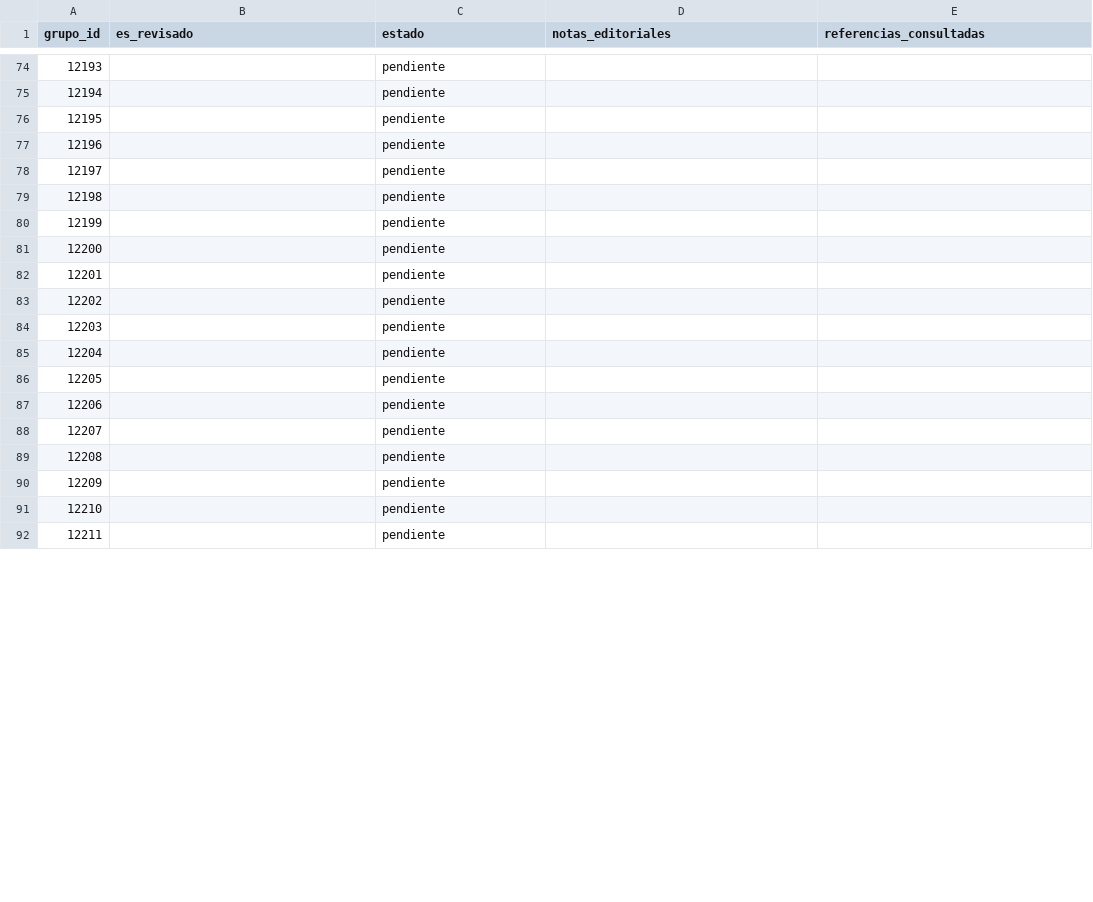
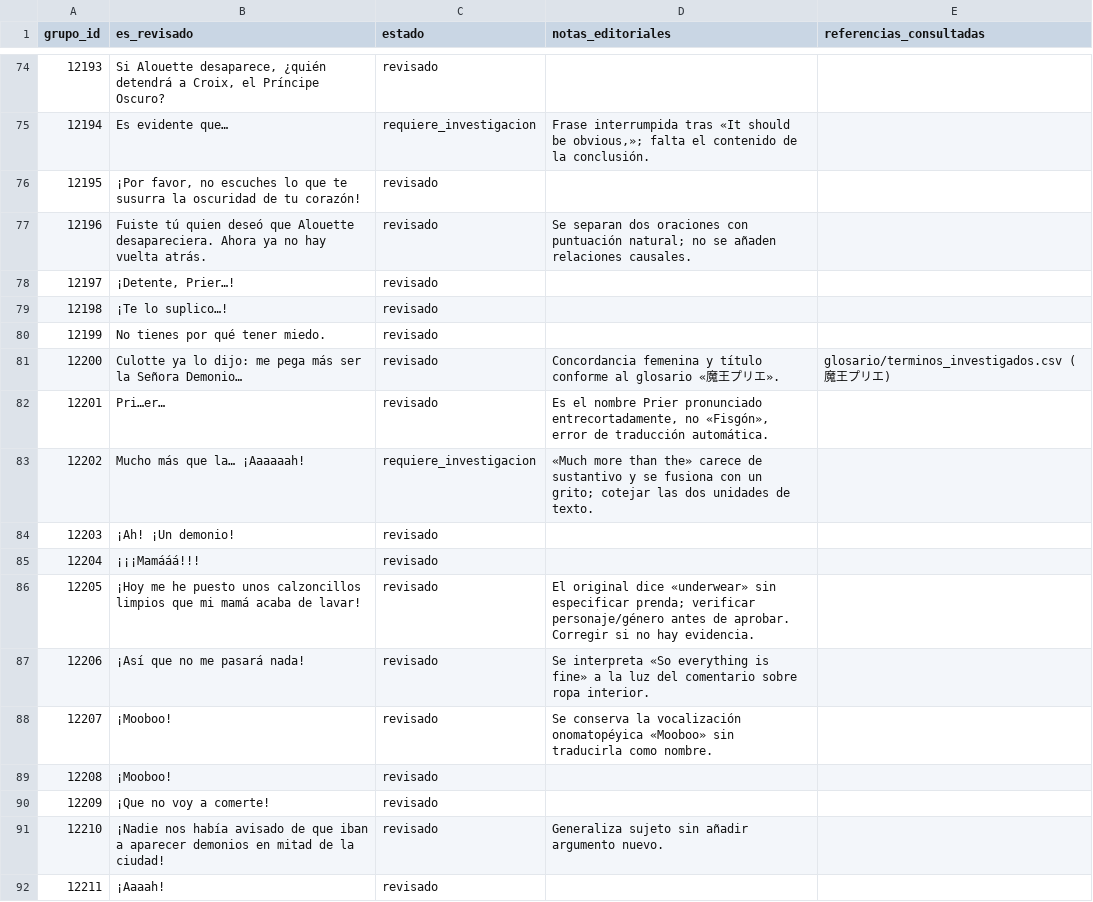
Before and after one commit to ARivas3008/la-pucelle-ragnarok-localizacion, a CSV file: corpus/12/revision.csv, drawn as a sheet; only a part is shown, gaps mark what is left out; the diff covers the shown part only.

```diff
--- a/corpus/12/revision.csv
+++ b/corpus/12/revision.csv
@@ -74,19 +74,19 @@
-12193,,pendiente,,
-12194,,pendiente,,
-12195,,pendiente,,
-12196,,pendiente,,
-12197,,pendiente,,
-12198,,pendiente,,
-12199,,pendiente,,
-12200,,pendiente,,
-12201,,pendiente,,
-12202,,pendiente,,
-12203,,pendiente,,
-12204,,pendiente,,
-12205,,pendiente,,
-12206,,pendiente,,
-12207,,pendiente,,
-12208,,pendiente,,
-12209,,pendiente,,
-12210,,pendiente,,
-12211,,pendiente,,
+12193,"Si Alouette desaparece, ¿quién detendrá a Croix, el Príncipe Oscuro?",revisado,,
+12194,Es evidente que…,requiere_investigacion,"Frase interrumpida tras «It should be obvious,»; falta el contenido de la conclusión.",
+12195,"¡Por favor, no escuches lo que te susurra la oscuridad de tu corazón!",revisado,,
+12196,Fuiste tú quien deseó que Alouette desapareciera. Ahora ya no hay vuelta atrás.,revisado,Se separan dos oraciones con puntuación natural; no se añaden relaciones causales.,
+12197,"¡Detente, Prier…!",revisado,,
+12198,¡Te lo suplico…!,revisado,,
+12199,No tienes por qué tener miedo.,revisado,,
+12200,Culotte ya lo dijo: me pega más ser la Señora Demonio…,revisado,Concordancia femenina y título conforme al glosario «魔王プリエ».,glosario/terminos_investigados.csv (魔王プリエ)
+12201,Pri…er…,revisado,"Es el nombre Prier pronunciado entrecortadamente, no «Fisgón», error de traducción automática.",
+12202,Mucho más que la… ¡Aaaaaah!,requiere_investigacion,«Much more than the» carece de sustantivo y se fusiona con un grito; cotejar las dos unidades de texto.,
+12203,¡Ah! ¡Un demonio!,revisado,,
+12204,¡¡¡Mamááá!!!,revisado,,
+12205,¡Hoy me he puesto unos calzoncillos limpios que mi mamá acaba de lavar!,revisado,El original dice «underwear» sin especificar prenda; verificar personaje/género antes de aprobar. Corregir si no hay evidencia. ,
+12206,¡Así que no me pasará nada!,revisado,Se interpreta «So everything is fine» a la luz del comentario sobre ropa interior.,
+12207,¡Mooboo!,revisado,Se conserva la vocalización onomatopéyica «Mooboo» sin traducirla como nombre.,
+12208,¡Mooboo!,revisado,,
+12209,¡Que no voy a comerte!,revisado,,
+12210,¡Nadie nos había avisado de que iban a aparecer demonios en mitad de la ciudad!,revisado,Generaliza sujeto sin añadir argumento nuevo.,
+12211,¡Aaaah!,revisado,,
```
Also changed, not shown: 69 edited cells elsewhere in this file.
